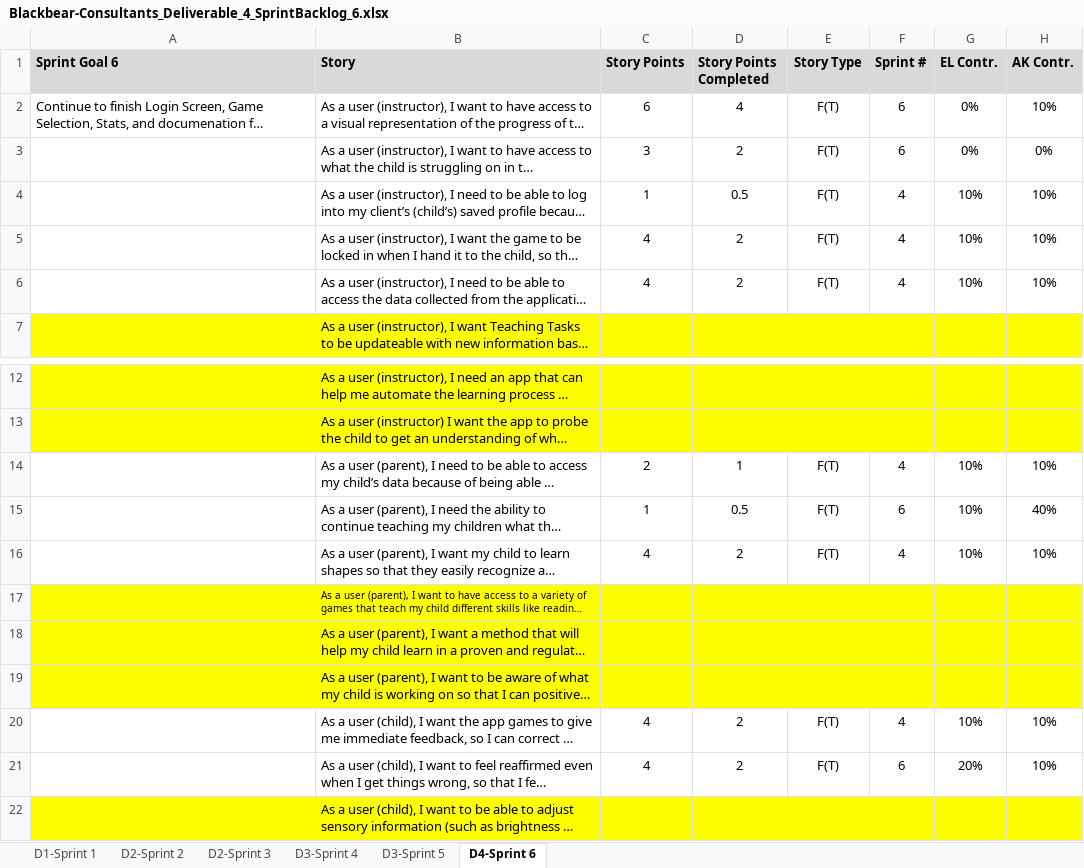
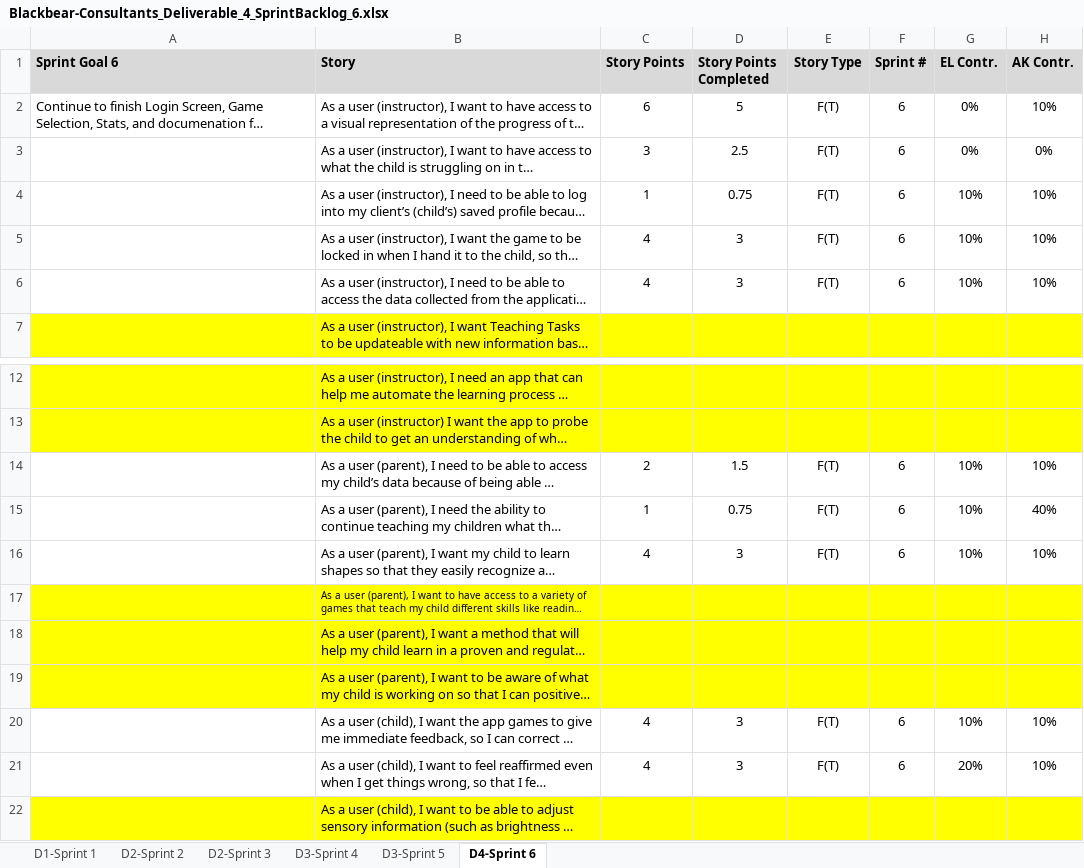
Before and after one commit to sborax/Blackbear-Consultants, an Excel workbook: Deliverable_4/Blackbear-Consultants_Deliverable_4_SprintBacklog_6.xlsx, sheet D4-Sprint 6, drawn as a sheet; only a part is shown, gaps mark what is left out; long unchanged cells end in …; values as stored, in another font and other column widths than the file's, no borders; the diff names each change by its address in the sheet, - before the commit and + after, or states it on an @@ line.

Commit message:
Update Blackbear-Consultants_Deliverable_4_SprintBacklog_6.xlsx

```diff
--- a/Deliverable_4/Blackbear-Consultants_Deliverable_4_SprintBacklog_6.xlsx (sheet D4-Sprint 6)
+++ b/Deliverable_4/Blackbear-Consultants_Deliverable_4_SprintBacklog_6.xlsx (sheet D4-Sprint 6)
-D2 (Story Points Completed): 4
+D2 (Story Points Completed): 5
-D3 (Story Points Completed): 2
+D3 (Story Points Completed): 2.5
-D4 (Story Points Completed): 0.5
+D4 (Story Points Completed): 0.75
-F4:F6 (Sprint #): 4
+F4:F6 (Sprint #): 6
-D5:D6 (Story Points Completed): 2
+D5:D6 (Story Points Completed): 3
-D14 (Story Points Completed): 1
+D14 (Story Points Completed): 1.5
-F14 (Sprint #): 4
+F14 (Sprint #): 6
-D15 (Story Points Completed): 0.5
+D15 (Story Points Completed): 0.75
-D16 (Story Points Completed): 2
+D16 (Story Points Completed): 3
-F16 (Sprint #): 4
+F16 (Sprint #): 6
-D20:D21 (Story Points Completed): 2
+D20:D21 (Story Points Completed): 3
-F20 (Sprint #): 4
+F20 (Sprint #): 6
```
